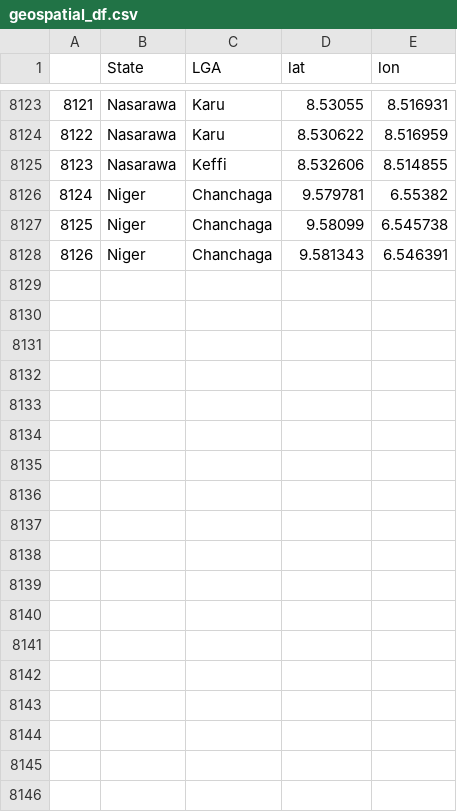
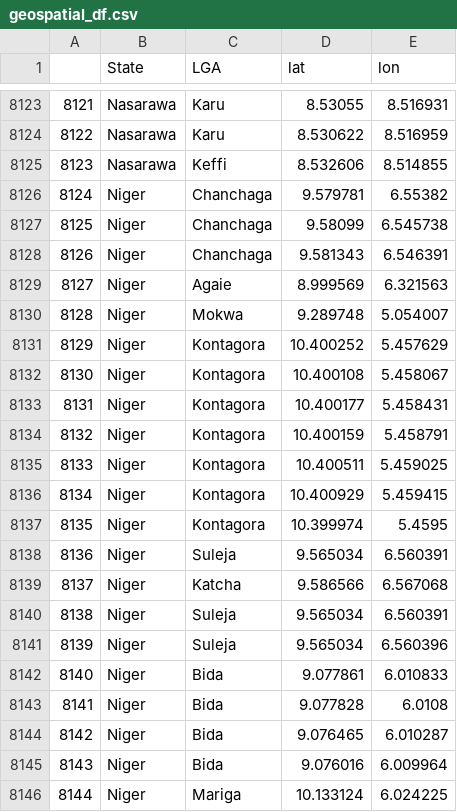
Before and after one commit to vistaaquadri/NESIP-1.0, a CSV file: data/dashboard_data/geospatial_df.csv, drawn as a sheet; only a part is shown, gaps mark what is left out.

```diff
--- a/data/dashboard_data/geospatial_df.csv
+++ b/data/dashboard_data/geospatial_df.csv
@@ -8128 +8128,19 @@
 8126,Niger,Chanchaga,9.581343,6.546391
+8127,Niger,Agaie,8.999569,6.321563
+8128,Niger,Mokwa,9.289748,5.054007
+8129,Niger,Kontagora,10.400252,5.457629
+8130,Niger,Kontagora,10.400108,5.458067
+8131,Niger,Kontagora,10.400177,5.458431
+8132,Niger,Kontagora,10.400159,5.458791
+8133,Niger,Kontagora,10.400511,5.459025
+8134,Niger,Kontagora,10.400929,5.459415
+8135,Niger,Kontagora,10.399974,5.4595
+8136,Niger,Suleja,9.565034,6.560391
+8137,Niger,Katcha,9.586566,6.567068
+8138,Niger,Suleja,9.565034,6.560391
+8139,Niger,Suleja,9.565034,6.560396
+8140,Niger,Bida,9.077861,6.010833
+8141,Niger,Bida,9.077828,6.0108
+8142,Niger,Bida,9.076465,6.010287
+8143,Niger,Bida,9.076016,6.009964
+8144,Niger,Mariga,10.133124,6.024225
```
Also changed, not shown: data/dashboard_data/dashboard_single_df.csv, data/dashboard_data/data_quality_summary.csv, 6 other files.
